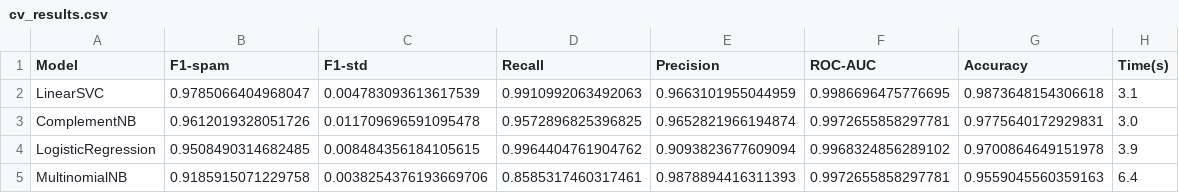
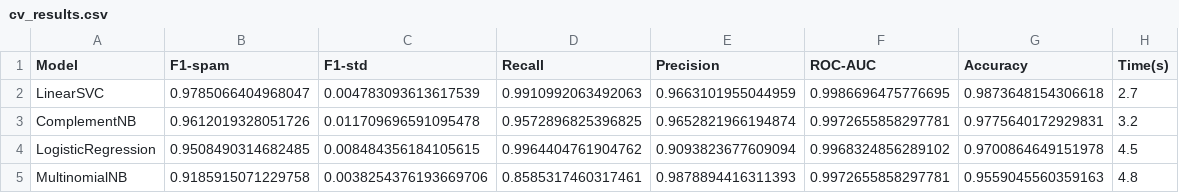
Before and after one commit to priscillalea/spam-detector, a CSV file: models/cv_results.csv, drawn as a sheet.

Commit message:
feat:  save model performance metrics

```diff
--- a/models/cv_results.csv
+++ b/models/cv_results.csv
@@ -1,5 +1,5 @@
 Model,F1-spam,F1-std,Recall,Precision,ROC-AUC,Accuracy,Time(s)
-LinearSVC,0.9785066404968047,0.004783093613617539,0.9910992063492063,0.9663101955044959,0.9986696475776695,0.9873648154306618,3.1
-ComplementNB,0.9612019328051726,0.011709696591095478,0.9572896825396825,0.9652821966194874,0.9972655858297781,0.9775640172929831,3.0
-LogisticRegression,0.9508490314682485,0.008484356184105615,0.9964404761904762,0.9093823677609094,0.9968324856289102,0.9700864649151978,3.9
-MultinomialNB,0.9185915071229758,0.0038254376193669706,0.8585317460317461,0.9878894416311393,0.9972655858297781,0.9559045560359163,6.4
+LinearSVC,0.9785066404968047,0.004783093613617539,0.9910992063492063,0.9663101955044959,0.9986696475776695,0.9873648154306618,2.7
+ComplementNB,0.9612019328051726,0.011709696591095478,0.9572896825396825,0.9652821966194874,0.9972655858297781,0.9775640172929831,3.2
+LogisticRegression,0.9508490314682485,0.008484356184105615,0.9964404761904762,0.9093823677609094,0.9968324856289102,0.9700864649151978,4.5
+MultinomialNB,0.9185915071229758,0.0038254376193669706,0.8585317460317461,0.9878894416311393,0.9972655858297781,0.9559045560359163,4.8
```
Also changed, not shown: 1 other file.
